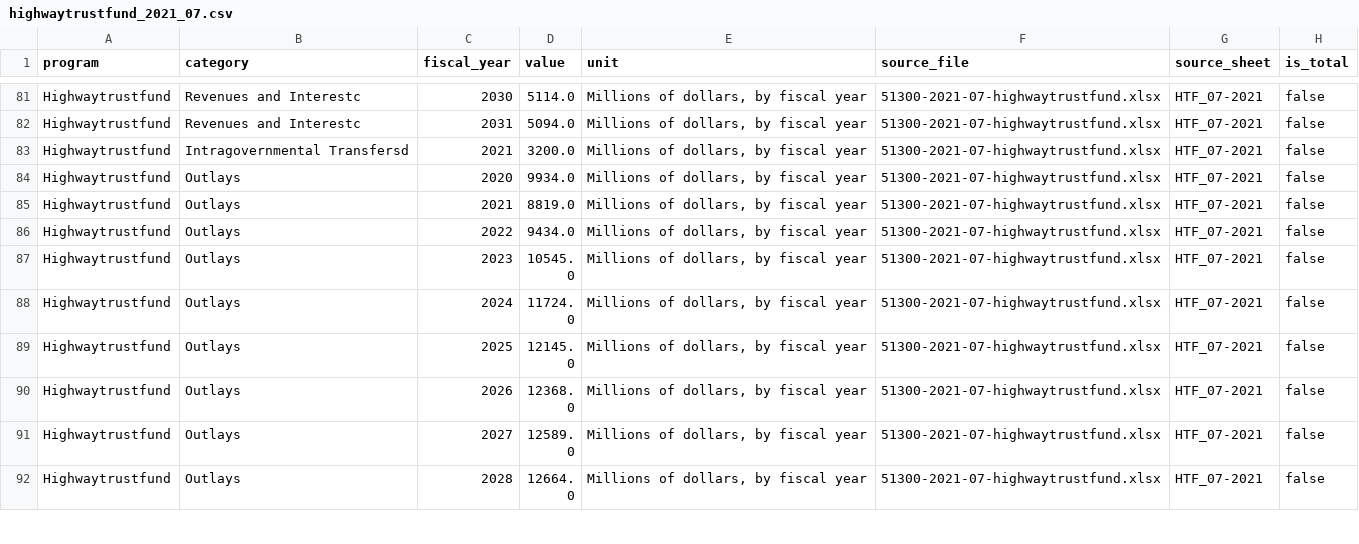
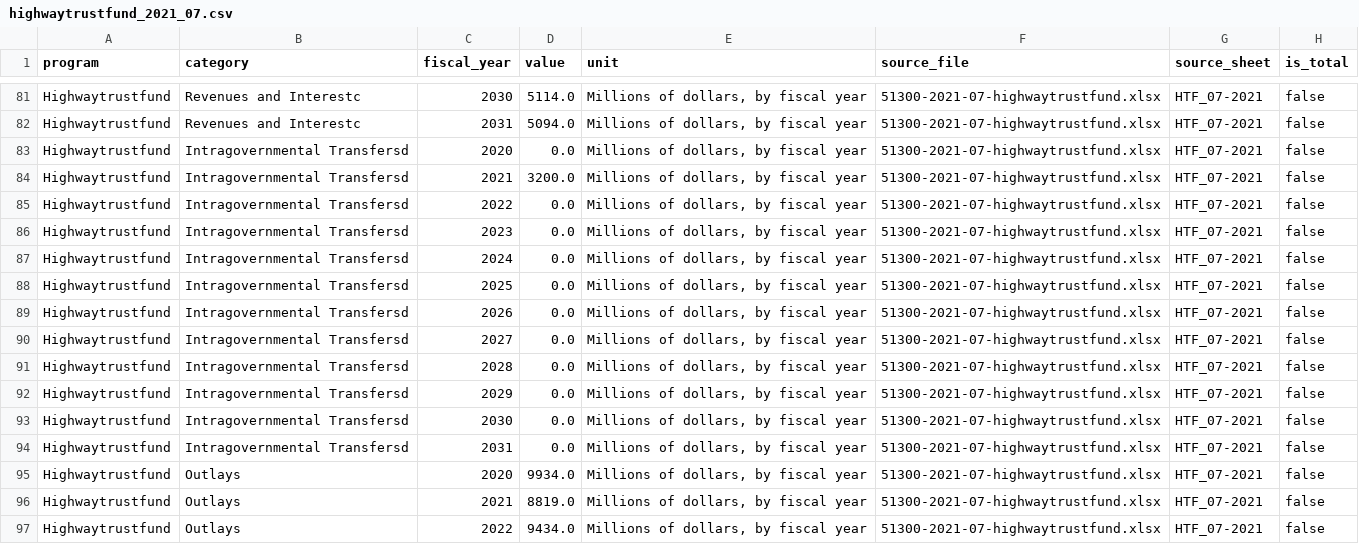
Before and after one commit to adkf37/Data_friendly_CBO_Baseline_Detail, a CSV file: data/processed/highwaytrustfund_2021_07.csv, drawn as a sheet; only a part is shown, gaps mark what is left out; the shorter side is filled out with more unchanged rows.

```diff
--- a/data/processed/highwaytrustfund_2021_07.csv
+++ b/data/processed/highwaytrustfund_2021_07.csv
@@ -82,3 +82,14 @@ Highwaytrustfund,Revenues and Interestc,2030,5114.0,"Millions of dollars, by fis
 Highwaytrustfund,Revenues and Interestc,2031,5094.0,"Millions of dollars, by fiscal year",51300-2021-07-highwaytrustfund.xlsx,HTF_07-2021,false
+Highwaytrustfund,Intragovernmental Transfersd,2020,0.0,"Millions of dollars, by fiscal year",51300-2021-07-highwaytrustfund.xlsx,HTF_07-2021,false
 Highwaytrustfund,Intragovernmental Transfersd,2021,3200.0,"Millions of dollars, by fiscal year",51300-2021-07-highwaytrustfund.xlsx,HTF_07-2021,false
+Highwaytrustfund,Intragovernmental Transfersd,2022,0.0,"Millions of dollars, by fiscal year",51300-2021-07-highwaytrustfund.xlsx,HTF_07-2021,false
+Highwaytrustfund,Intragovernmental Transfersd,2023,0.0,"Millions of dollars, by fiscal year",51300-2021-07-highwaytrustfund.xlsx,HTF_07-2021,false
+Highwaytrustfund,Intragovernmental Transfersd,2024,0.0,"Millions of dollars, by fiscal year",51300-2021-07-highwaytrustfund.xlsx,HTF_07-2021,false
+Highwaytrustfund,Intragovernmental Transfersd,2025,0.0,"Millions of dollars, by fiscal year",51300-2021-07-highwaytrustfund.xlsx,HTF_07-2021,false
+Highwaytrustfund,Intragovernmental Transfersd,2026,0.0,"Millions of dollars, by fiscal year",51300-2021-07-highwaytrustfund.xlsx,HTF_07-2021,false
+Highwaytrustfund,Intragovernmental Transfersd,2027,0.0,"Millions of dollars, by fiscal year",51300-2021-07-highwaytrustfund.xlsx,HTF_07-2021,false
+Highwaytrustfund,Intragovernmental Transfersd,2028,0.0,"Millions of dollars, by fiscal year",51300-2021-07-highwaytrustfund.xlsx,HTF_07-2021,false
+Highwaytrustfund,Intragovernmental Transfersd,2029,0.0,"Millions of dollars, by fiscal year",51300-2021-07-highwaytrustfund.xlsx,HTF_07-2021,false
+Highwaytrustfund,Intragovernmental Transfersd,2030,0.0,"Millions of dollars, by fiscal year",51300-2021-07-highwaytrustfund.xlsx,HTF_07-2021,false
+Highwaytrustfund,Intragovernmental Transfersd,2031,0.0,"Millions of dollars, by fiscal year",51300-2021-07-highwaytrustfund.xlsx,HTF_07-2021,false
 Highwaytrustfund,Outlays,2020,9934.0,"Millions of dollars, by fiscal year",51300-2021-07-highwaytrustfund.xlsx,HTF_07-2021,false
```
Also changed, not shown: data/processed/customs_fees_2025_01.csv, data/processed/pellgrant_2025_01.csv, 40 other files.
